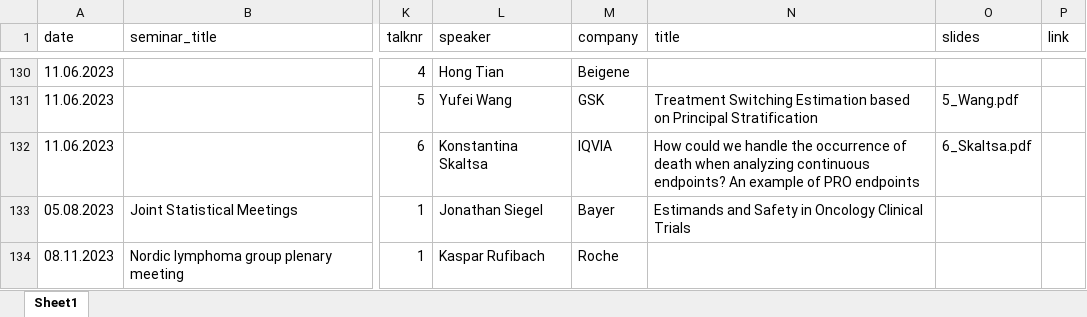
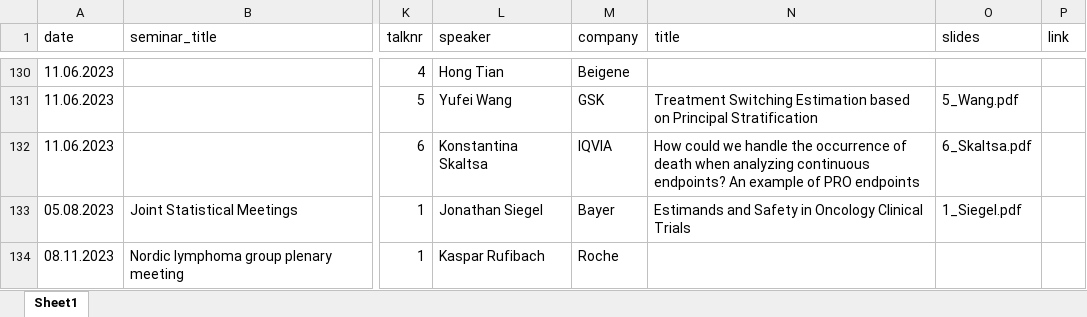
Before and after one commit to oncoestimand/oncowg_webpage, an Excel workbook: data/seminars.xlsx, sheet Sheet1, drawn as a sheet; only a part is shown, gaps mark what is left out; values as stored, in another font and other column widths than the file's, no borders; the diff names each change by its address in the sheet, - before the commit and + after, or states it on an @@ line.

```diff
--- a/data/seminars.xlsx (sheet Sheet1)
+++ b/data/seminars.xlsx (sheet Sheet1)
-O133 (slides): (empty)
+O133 (slides): 1_Siegel.pdf
```
Also changed, not shown: 8 other files.
